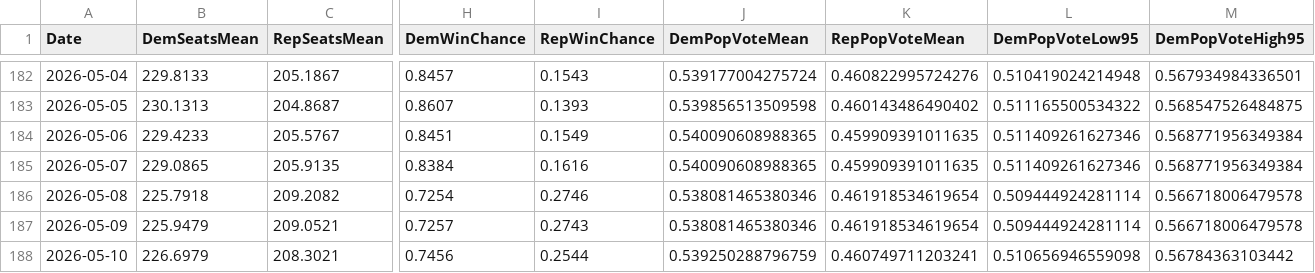
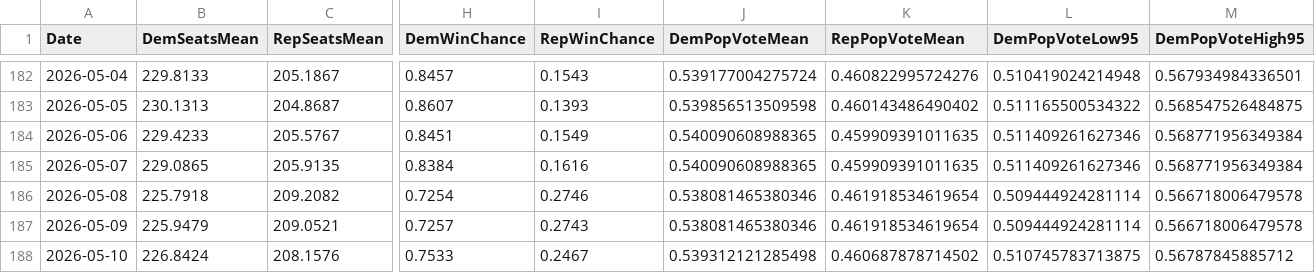
Before and after one commit to jkappelmeier/jkappelmeier.github.io, a CSV file: Data/HouseHistory.csv, drawn as a sheet; only a part is shown, gaps mark what is left out; the diff covers the shown part only; the diff names each change by its address in the sheet, - before the commit and + after, or states it on an @@ line.

Commit message:
Update Data/HouseHistory.csv from MATLAB

```diff
--- a/Data/HouseHistory.csv
+++ b/Data/HouseHistory.csv
-B188 (DemSeatsMean): 226.6979
+B188 (DemSeatsMean): 226.8424
-C188 (RepSeatsMean): 208.3021
+C188 (RepSeatsMean): 208.1576
-H188 (DemWinChance): 0.7456
+H188 (DemWinChance): 0.7533
-I188 (RepWinChance): 0.2544
+I188 (RepWinChance): 0.2467
-J188 (DemPopVoteMean): 0.539250288796759
+J188 (DemPopVoteMean): 0.539312121285498
-K188 (RepPopVoteMean): 0.460749711203241
+K188 (RepPopVoteMean): 0.460687878714502
-L188 (DemPopVoteLow95): 0.510656946559098
+L188 (DemPopVoteLow95): 0.510745783713875
-M188 (DemPopVoteHigh95): 0.56784363103442
+M188 (DemPopVoteHigh95): 0.56787845885712
```
Also changed, not shown: 4 edited cells elsewhere in this file.
